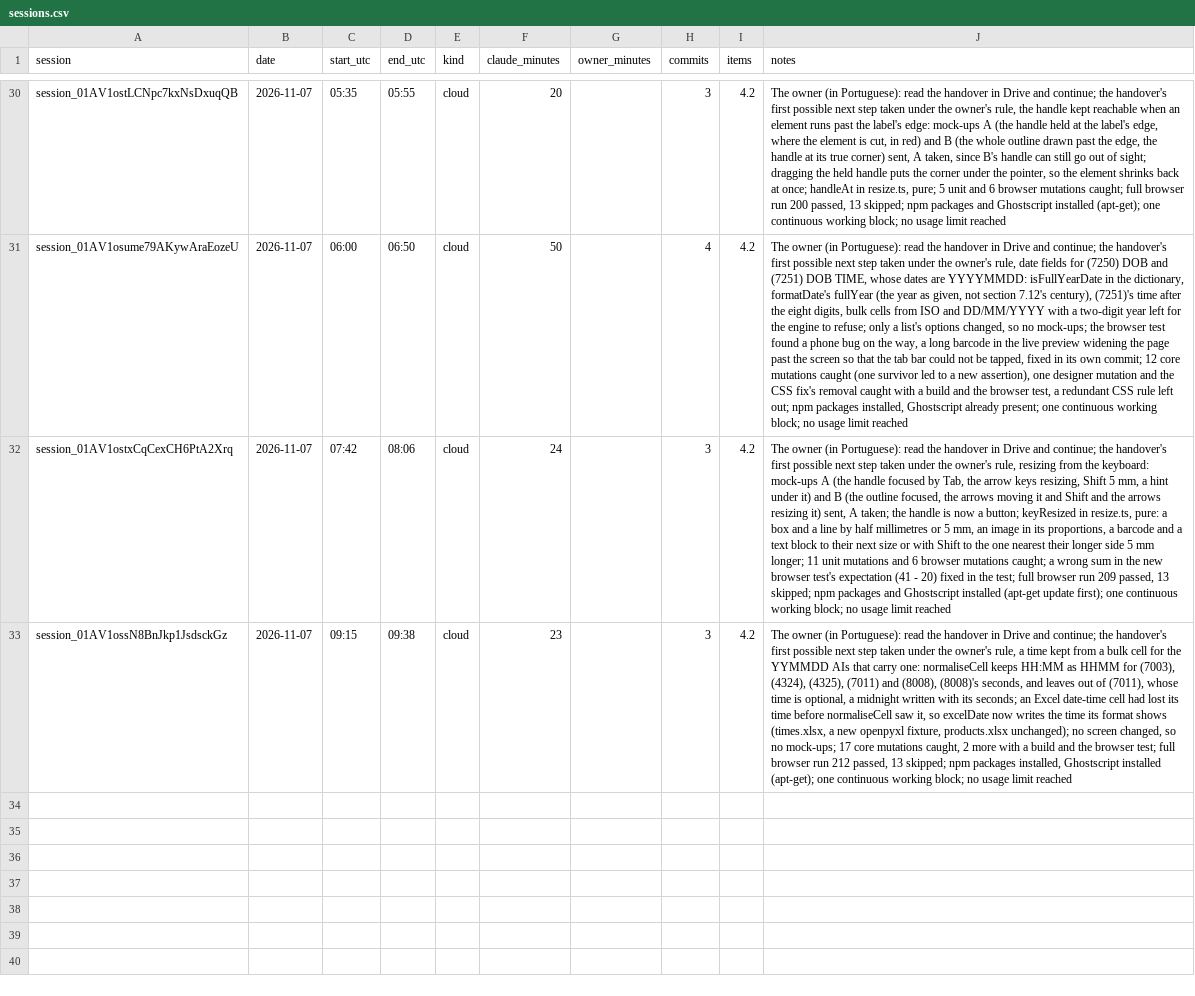
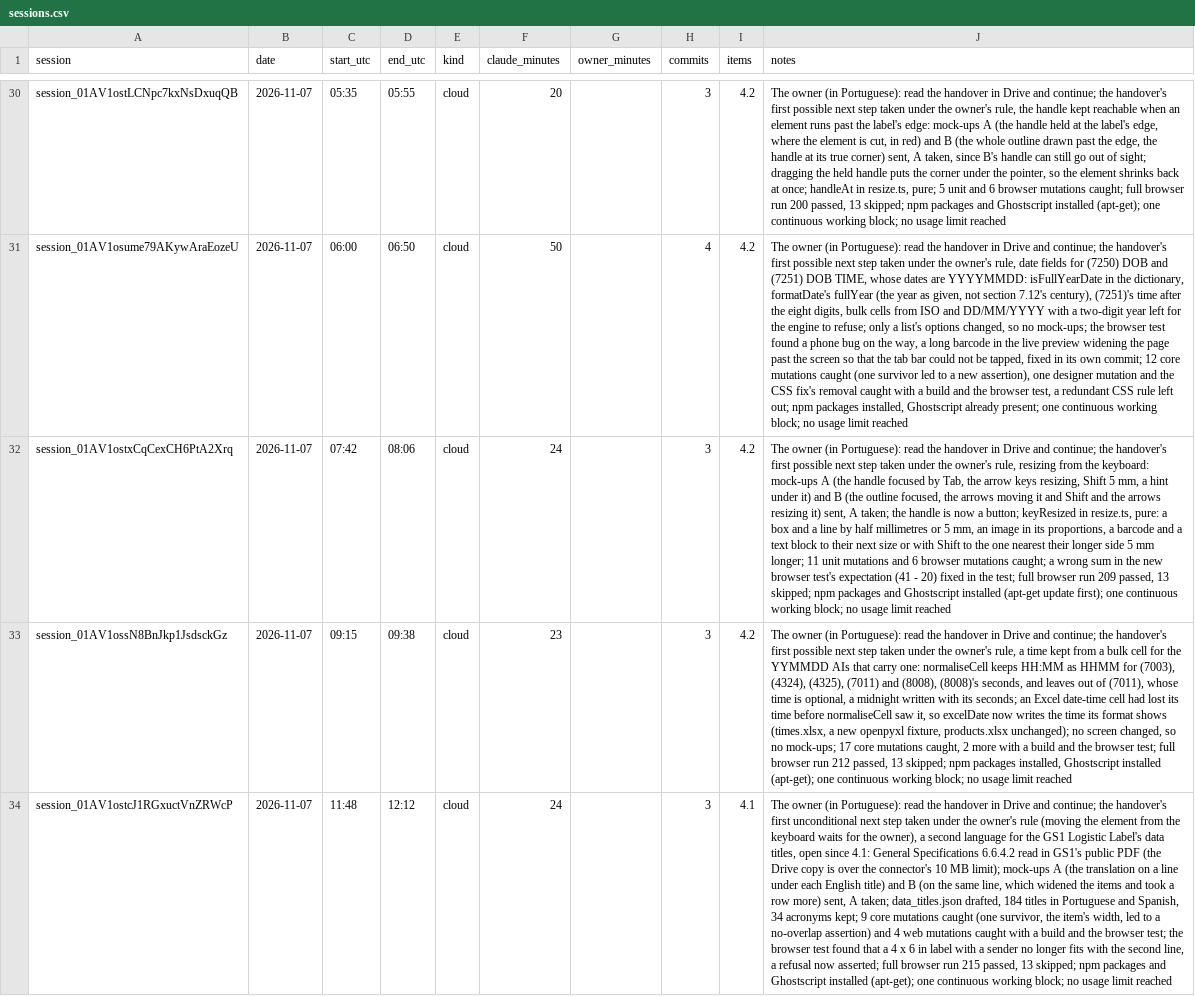
Before and after one commit to ricardomelo/gs1-label-studio, a CSV file: docs/metrics/sessions.csv, drawn as a sheet; only a part is shown, gaps mark what is left out; the diff names each change by its address in the sheet, - before the commit and + after, or states it on an @@ line.

```diff
--- a/docs/metrics/sessions.csv
+++ b/docs/metrics/sessions.csv
+row 34: session_01AV1ostcJ1RGxuctVnZRWcP | 2026-11-07 | 11:48 | 12:12 | cloud | 24 |  | 3 | 4.1 | The owner (in Portuguese): read the handover in Drive and continue; the handover's first unconditional next step taken under the owner's rule (moving the element from the keyboard waits for the owner), a second language for the GS1 Logistic Label's data titles, open since 4.1: General Specifications 6.6.4.2 read in GS1's public PDF (the Drive copy is over the connector's 10 MB limit); mock-ups A (the translation on a line under each English title) and B (on the same line, which widened the items and took a row more) sent, A taken; data_titles.json drafted, 184 titles in Portuguese and Spanish, 34 acronyms kept; 9 core mutations caught (one survivor, the item's width, led to a no-overlap assertion) and 4 web mutations caught with a build and the browser test; the browser test found that a 4 x 6 in label with a sender no longer fits with the second line, a refusal now asserted; full browser run 215 passed, 13 skipped; npm packages and Ghostscript installed (apt-get); one continuous working block; no usage limit reached
```
Also changed, not shown: 1 other file.
